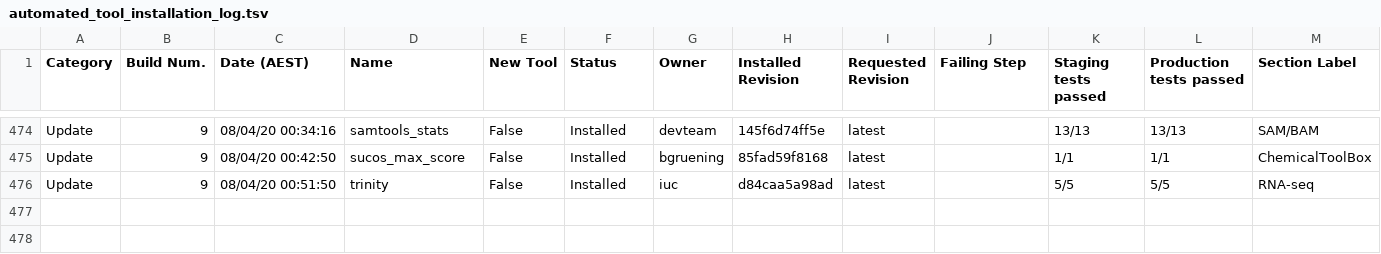
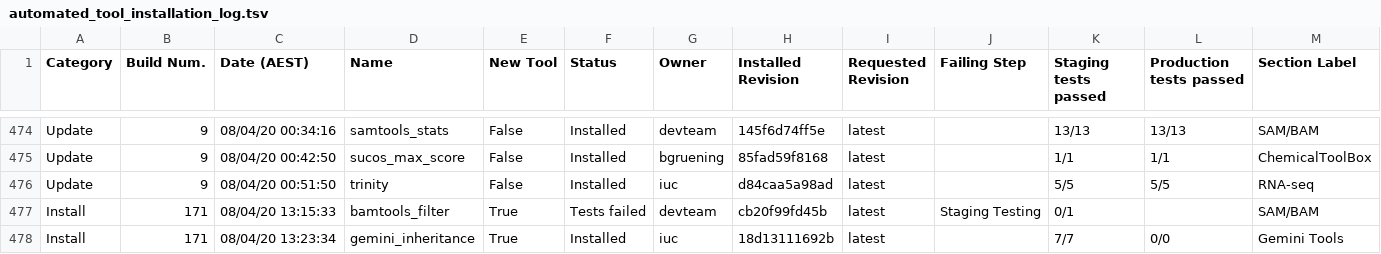
Before and after one commit to usegalaxy-au/usegalaxy-au-tools, a TSV file: automated_tool_installation_log.tsv, drawn as a sheet; only a part is shown, gaps mark what is left out; rows hold the shown columns only; the diff names each change by its address in the sheet, - before the commit and + after, or states it on an @@ line.

Commit message:
Jenkins install build 171.

```diff
--- a/automated_tool_installation_log.tsv
+++ b/automated_tool_installation_log.tsv
+row 477: Install | 171 | 08/04/20 13:15:33 | bamtools_filter | True | Tests failed | devteam | cb20f99fd45b | latest | Staging Testing | 0/1 |  | SAM/BAM
+row 478: Install | 171 | 08/04/20 13:23:34 | gemini_inheritance | True | Installed | iuc | 18d13111692b | latest |  | 7/7 | 0/0 | Gemini Tools
```
Also changed, not shown: 24 other files.
